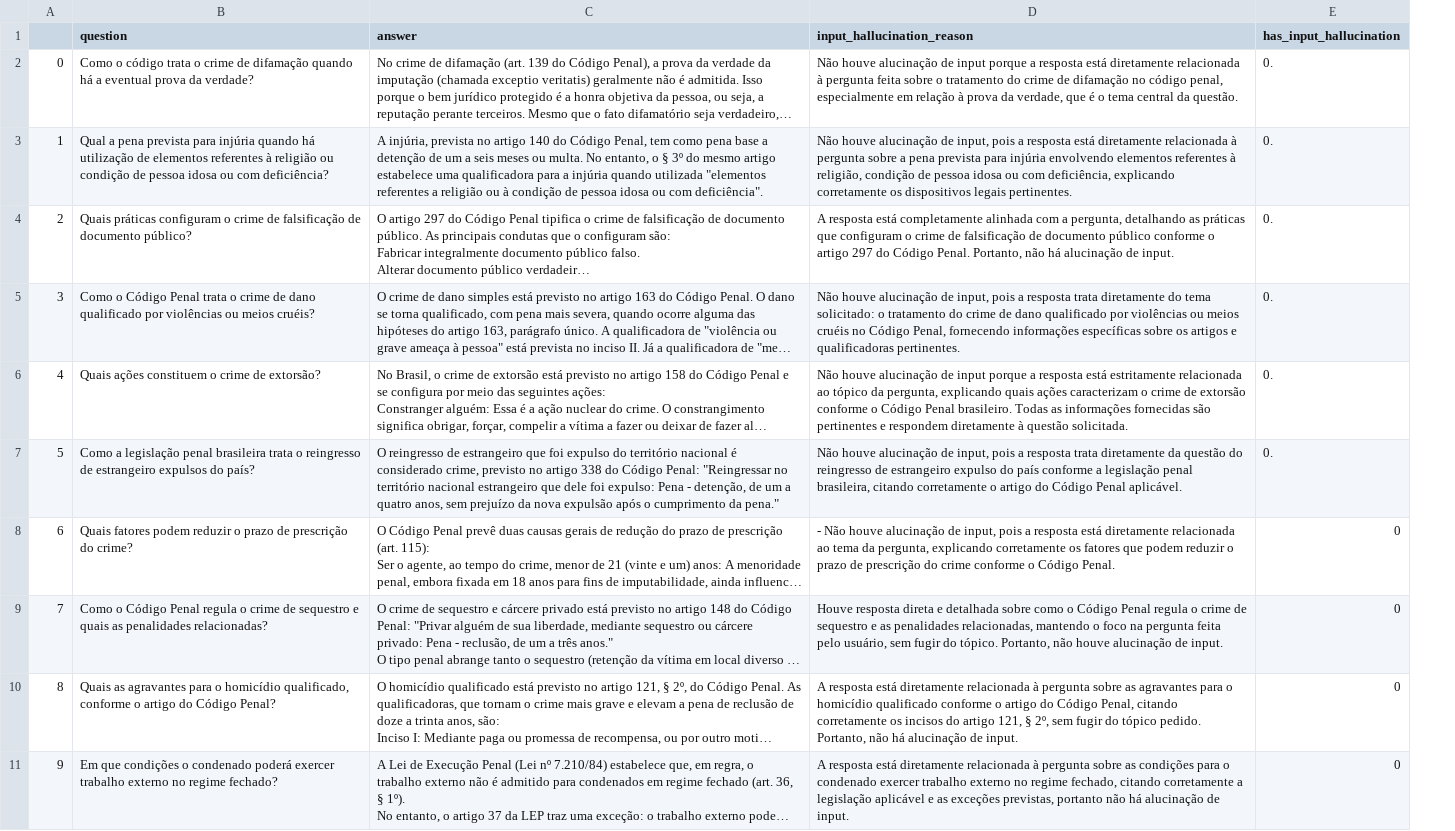
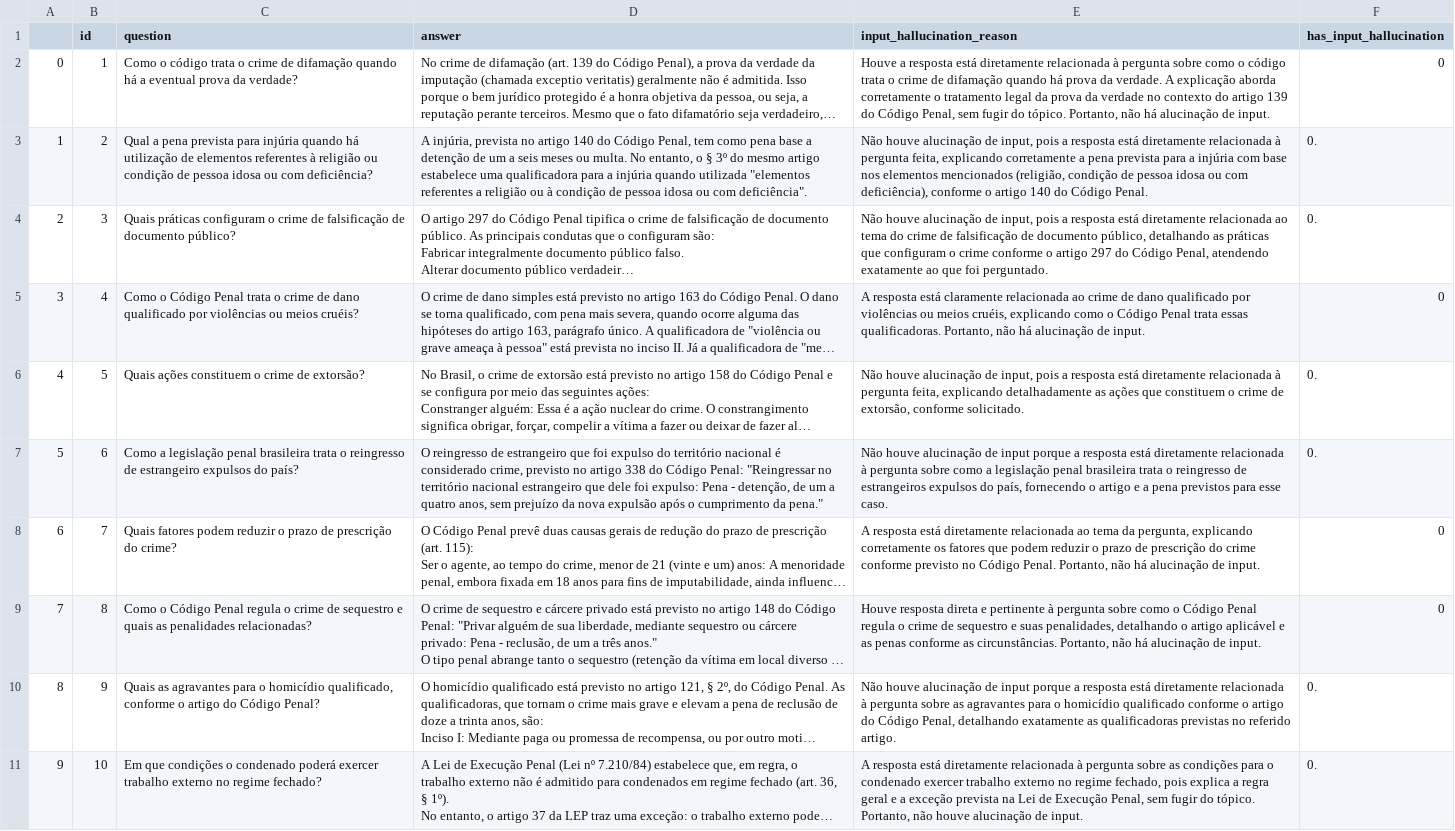
Before and after one commit to graciellenjose/hallucination-detection, a CSV file: llm-output/input_hallucination_gemini_gpt.csv, drawn as a sheet; long unchanged cells end in …; addresses are those after the commit; the diff names each change by its address in the sheet, - before the commit and + after, or states it on an @@ line.

```diff
--- a/llm-output/input_hallucination_gemini_gpt.csv
+++ b/llm-output/input_hallucination_gemini_gpt.csv
+column B (id), rows 2-11: 1 | 2 | 3 | 4 | 5 | 6 | 7 | 8 | 9 | 10
-E2 (input_hallucination_reason): Não houve alucinação de input porque a resposta está diretamente relacionada à pergunta feita sobre o tratamento do crime de difamação no código penal, especialmente em relação à prova da verdade, que é o tema central da questão.
+E2 (input_hallucination_reason): Houve a resposta está diretamente relacionada à pergunta sobre como o código trata o crime de difamação quando há prova da verdade. A explicação aborda corretamente o tratamento legal da prova da verdade no contexto do artigo 139 do Código Penal, sem fugir do tópico. Portanto, não há alucinação de input.
-F2 (has_input_hallucination): 0.
+F2 (has_input_hallucination): 0
-E3 (input_hallucination_reason): …à pergunta sobre a pena prevista para injúria envolvendo elementos referentes à religião, condição de pessoa idosa ou com deficiência, explicando corretamente os dispositivos legais pertinentes.
+E3 (input_hallucination_reason): …à pergunta feita, explicando corretamente a pena prevista para a injúria com base nos elementos mencionados (religião, condição de pessoa idosa ou com deficiência), conforme o artigo 140 do Código Penal.
-E4 (input_hallucination_reason): A resposta está completamente alinhada com a pergunta, detalhando as práticas que configuram o crime de falsificação de documento público conforme o artigo 297 do Código Penal. Portanto, não há alucinação de input.
+E4 (input_hallucination_reason): Não houve alucinação de input, pois a resposta está diretamente relacionada ao tema do crime de falsificação de documento público, detalhando as práticas que configuram o crime conforme o artigo 297 do Código Penal, atendendo exatamente ao que foi perguntado.
-E5 (input_hallucination_reason): Não houve alucinação de input, pois a resposta trata diretamente do tema solicitado: o tratamento do crime de dano qualificado por violências ou meios cruéis no Código Penal, fornecendo informações específicas sobre os artigos e qualificadoras pertinentes.
+E5 (input_hallucination_reason): A resposta está claramente relacionada ao crime de dano qualificado por violências ou meios cruéis, explicando como o Código Penal trata essas qualificadoras. Portanto, não há alucinação de input.
-F5 (has_input_hallucination): 0.
+F5 (has_input_hallucination): 0
-E6 (input_hallucination_reason): …alucinação de input porque a resposta está estritamente relacionada ao tópico da pergunta, explicando quais ações caracterizam o crime de extorsão conforme o Código Penal brasileiro. Todas as informações fornecidas são pertinentes e respondem diretamente à questão solicitada.
+E6 (input_hallucination_reason): …alucinação de input, pois a resposta está diretamente relacionada à pergunta feita, explicando detalhadamente as ações que constituem o crime de extorsão, conforme solicitado.
-E7 (input_hallucination_reason): …alucinação de input, pois a resposta trata diretamente da questão do reingresso de estrangeiro expulso do país conforme a legislação penal brasileira, citando corretamente o artigo do Código Penal aplicável.
+E7 (input_hallucination_reason): …alucinação de input porque a resposta está diretamente relacionada à pergunta sobre como a legislação penal brasileira trata o reingresso de estrangeiros expulsos do país, fornecendo o artigo e a pena previstos para esse caso.
-E8 (input_hallucination_reason): - Não houve alucinação de input, pois a resposta está diretamente relacionada ao tema da pergunta, explicando corretamente os fatores que podem reduzir o prazo de prescrição do crime conforme o Código Penal.
+E8 (input_hallucination_reason): A resposta está diretamente relacionada ao tema da pergunta, explicando corretamente os fatores que podem reduzir o prazo de prescrição do crime conforme previsto no Código Penal. Portanto, não há alucinação de input.
-E9 (input_hallucination_reason): …direta e detalhada sobre como o Código Penal regula o crime de sequestro e as penalidades relacionadas, mantendo o foco na pergunta feita pelo usuário, sem fugir do tópico. Portanto, não houve alucinação de…
+E9 (input_hallucination_reason): …direta e pertinente à pergunta sobre como o Código Penal regula o crime de sequestro e suas penalidades, detalhando o artigo aplicável e as penas conforme as circunstâncias. Portanto, não há alucinação de…
-E10 (input_hallucination_reason): A resposta está diretamente relacionada à pergunta sobre as agravantes para o homicídio qualificado conforme o artigo do Código Penal, citando corretamente os incisos do artigo 121, § 2º, sem fugir do tópico pedido. Portanto, não há alucinação de input.
+E10 (input_hallucination_reason): Não houve alucinação de input porque a resposta está diretamente relacionada à pergunta sobre as agravantes para o homicídio qualificado conforme o artigo do Código Penal, detalhando exatamente as qualificadoras previstas no referido artigo.
-F10:F11 (has_input_hallucination): 0
+F10:F11 (has_input_hallucination): 0.
-E11 (input_hallucination_reason): …regime fechado, citando corretamente a legislação aplicável e as exceções previstas, portanto não há alucinação de…
+E11 (input_hallucination_reason): …regime fechado, pois explica a regra geral e a exceção prevista na Lei de Execução Penal, sem fugir do tópico. Portanto, não houve alucinação de…
```
Also changed, not shown: llm-output/input_hallucination_deepseek_llama.csv, llm-output/input_hallucination_gemini_llama.csv, 3 other files.
